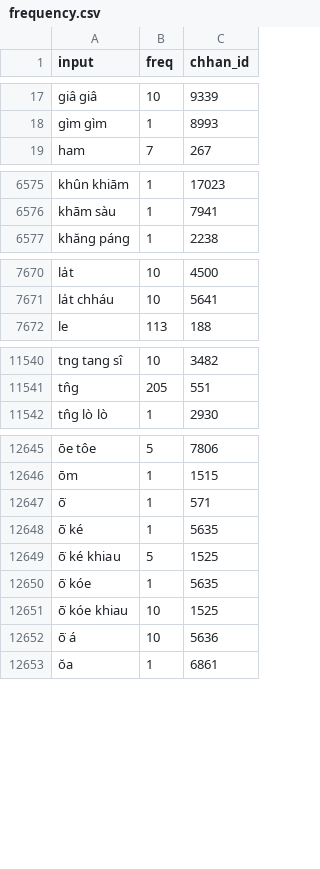
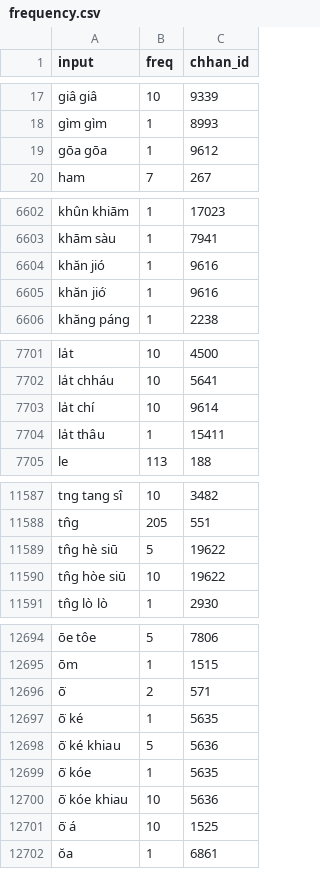
Before and after one commit to OMAMA-Taioan/khiin-rs, a CSV file: data/data/frequency.csv, drawn as a sheet; only a part is shown, gaps mark what is left out; addresses are those after the commit; the diff covers the shown part only; the diff names each change by its address in the sheet, - before the commit and + after, or states it on an @@ line.

```diff
--- a/data/data/frequency.csv
+++ b/data/data/frequency.csv
+row 19: gōa gōa | 1 | 9612
+row 6604: khăn jió | 1 | 9616
+row 6605: khăn jió͘ | 1 | 9616
+row 7703: la̍t chí | 10 | 9614
+row 7704: la̍t thâu | 1 | 15411
+row 11589: tn̂g hè siū | 5 | 19622
+row 11590: tn̂g hòe siū | 10 | 19622
-B12696 (freq): 1
+B12696 (freq): 2
-C12698 (chhan_id): 1525
+C12698 (chhan_id): 5636
-C12700 (chhan_id): 1525
+C12700 (chhan_id): 5636
-C12701 (chhan_id): 5636
+C12701 (chhan_id): 1525
```
Also changed, not shown: 43 added rows, 4 removed rows and 5 edited cells elsewhere in this file, 1 other file.
